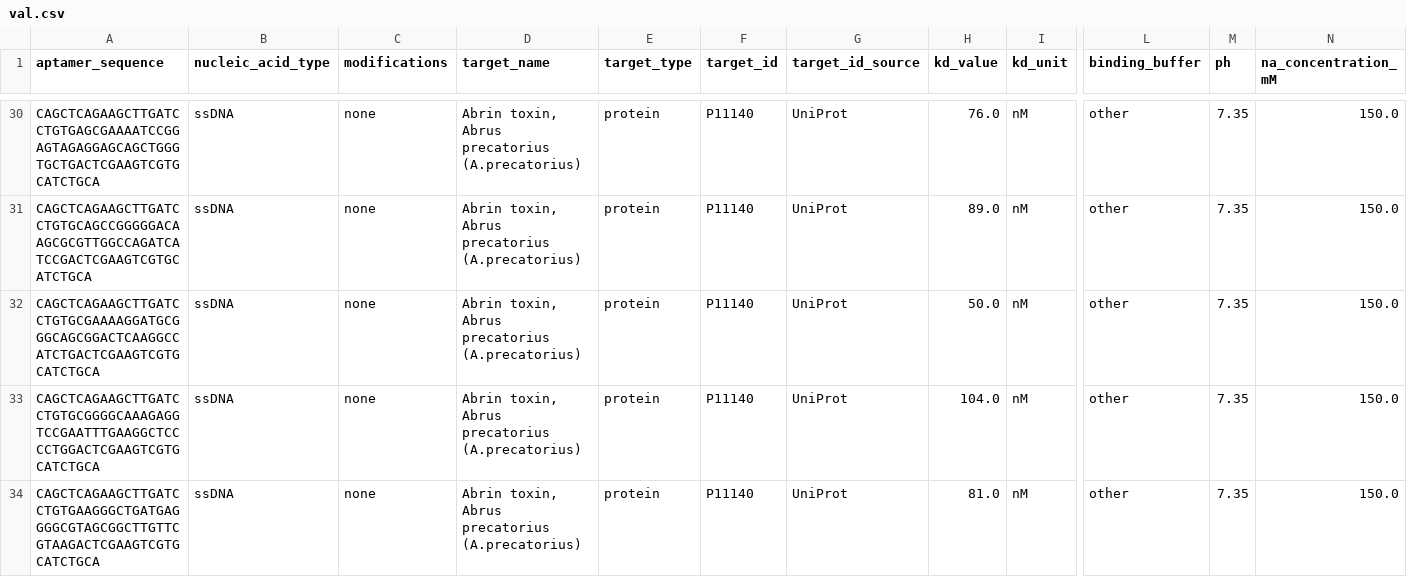
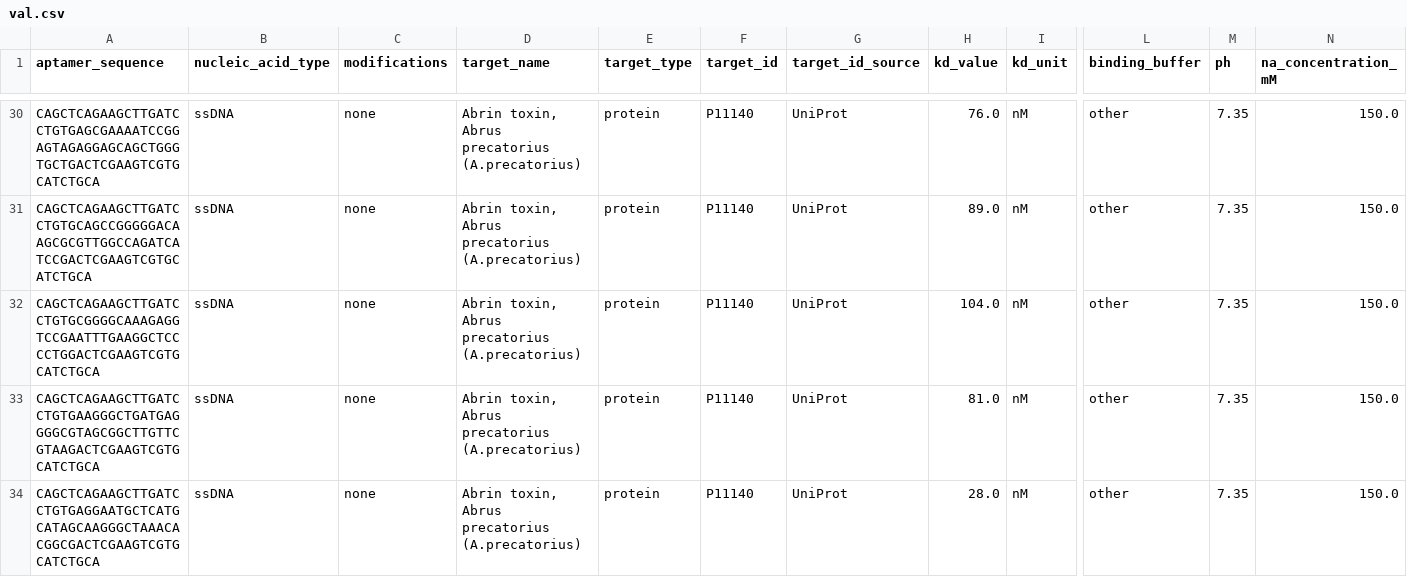
Before and after one commit to shivanshb828/CondAptNet, a CSV file: data/augmented/val.csv, drawn as a sheet; only a part is shown, gaps mark what is left out; the shorter side is filled out with more unchanged rows; rows hold the shown columns only; the diff names each change by its address in the sheet, - before the commit and + after, or states it on an @@ line.

Commit message:
data: fix vienna cache gap + val dedup; add MCC degenerate detection
- data/augmented/val.csv: remove exact duplicate (Abrin toxin row 30,
  same sequence/source as row 25). 253 → 252 rows.
- data pipeline: rebuilt vienna cache incrementally (1,991 new entries,
  14,406 total). All train/val/test splits now 0 sequences missing.
- scripts/evaluation/metrics.py: detect degenerate MCC (0/0 case when
  any confusion-matrix marginal is zero). sklearn silently returns 0.0
  with no warning; now returns NaN + mcc_degenerate=True flag. AUC-ROC
  leads in print_metrics output going forward.
- scripts/training/train.py: epoch logging now leads with AUC-ROC,
  prints MCC=UNDEF(0/0) when degenerate rather than a silent 0.000.
  Pre-training guard aborts if >1% of any split is missing from the
  vienna cache. val_mcc falls back to -1.0 (not NaN) for early-stopping
  comparison when degenerate.
- scripts/data/augment.py: log.warning at end of main() reminds to
  rebuild vienna cache after every augment.py run.

```diff
--- a/data/augmented/val.csv
+++ b/data/augmented/val.csv
-row 32: CAGCTCAGAAGCTTGATCCTGTGCGAAAAGGATGCGGGCAGCGGACTCAAGGCCATCTGACTCGAAGTCGTGCATCTGCA | ssDNA | none | Abrin toxin, Abrus precatorius (A.precatorius) | protein | P11140 | UniProt | 50.0 | nM | other | 7.35 | 150.0
```
Also changed, not shown: 3 other files.
